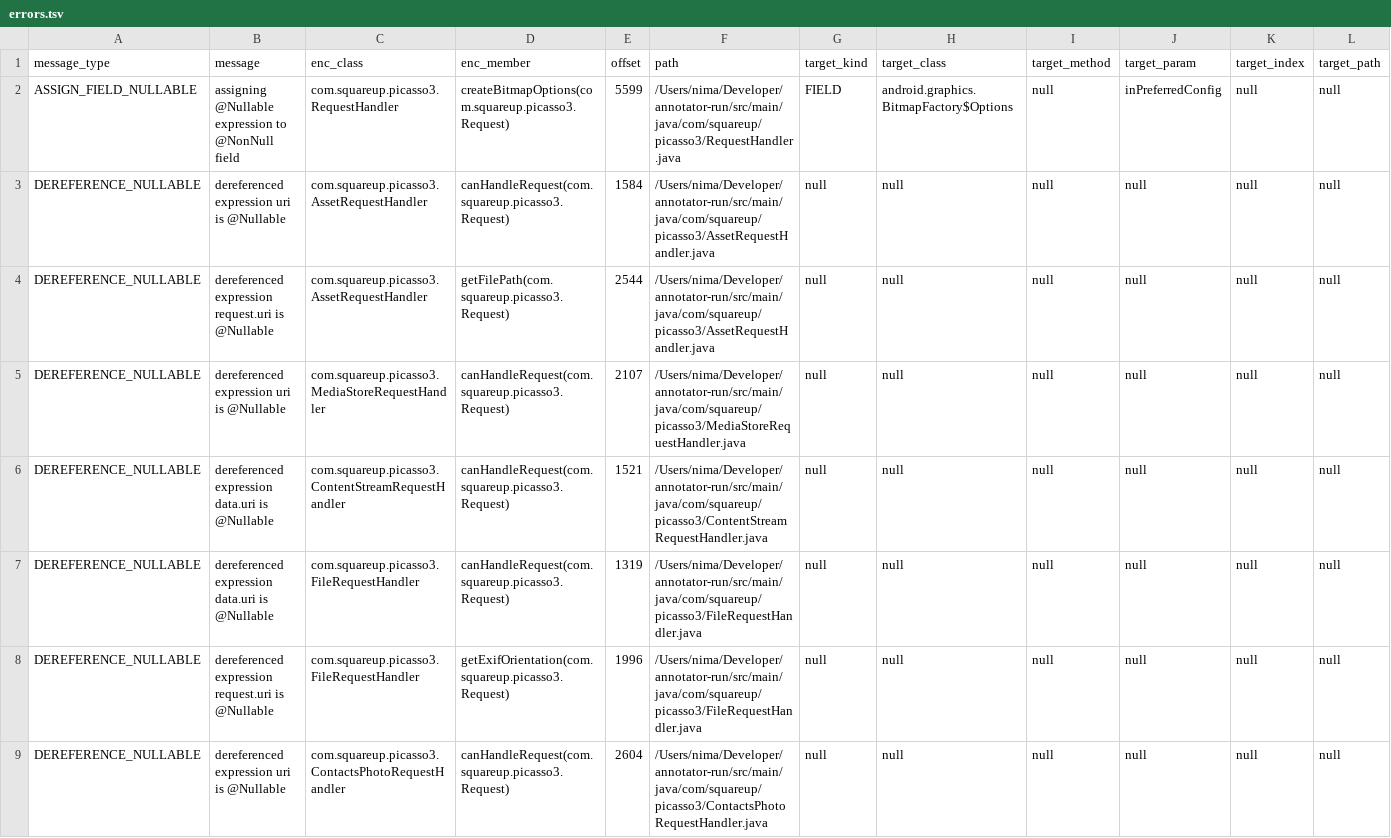
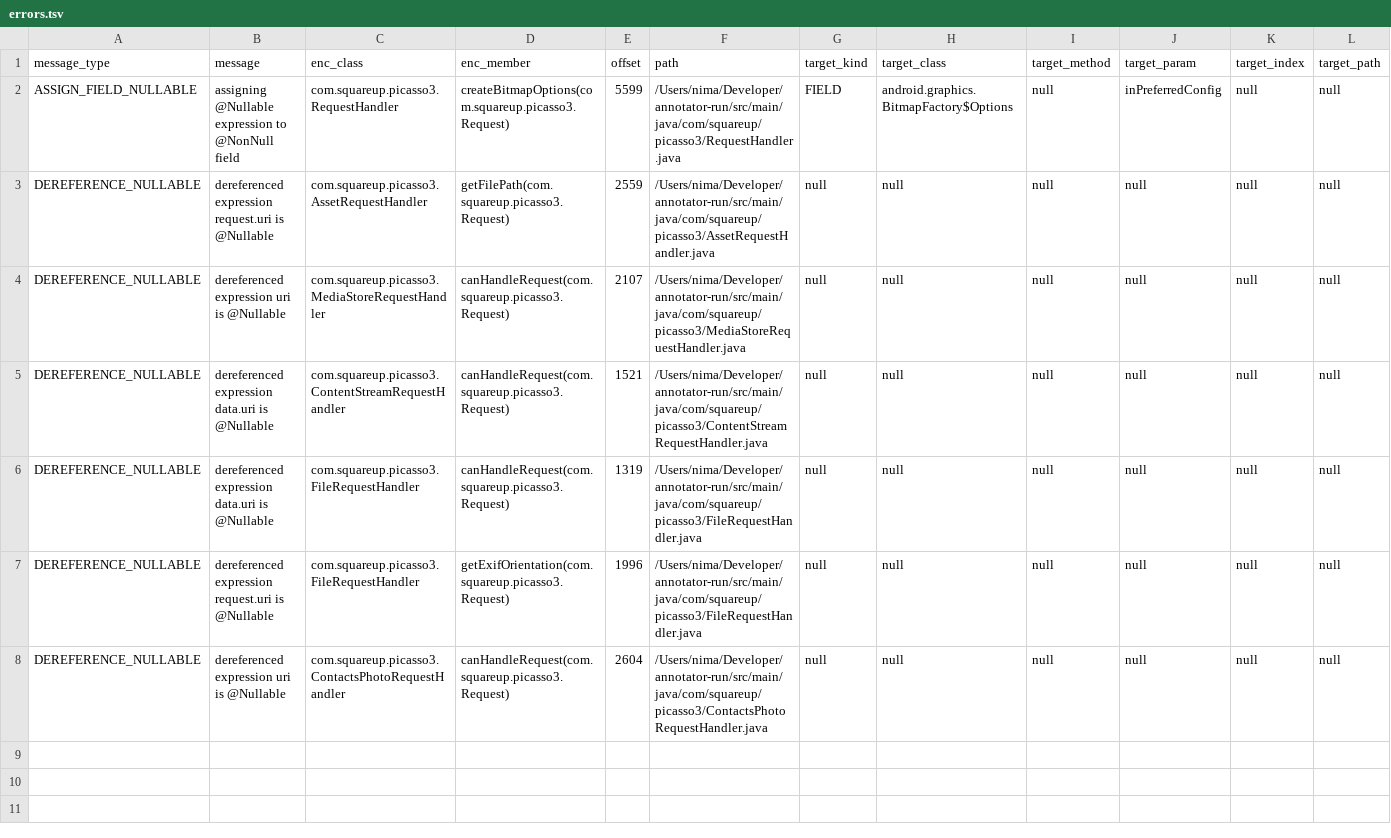
Before and after one commit to nimakarimipour/annotator-run, a TSV file: annotator-out/0/errors.tsv, drawn as a sheet.

Commit message:
fix error 14

```diff
--- a/annotator-out/0/errors.tsv
+++ b/annotator-out/0/errors.tsv
@@ -2,4 +2,3 @@ message_type	message	enc_class	enc_member	offset	path	target_kind	target_class	t
 ASSIGN_FIELD_NULLABLE	assigning @Nullable expression to @NonNull field	com.squareup.picasso3.RequestHandler	createBitmapOptions(com.squareup.picasso3.Request)	5599	/Users/nima/Developer/annotator-run/src/main/java/com/squareup/picasso3/RequestHandler.java	FIELD	android.graphics.BitmapFactory$Options	null	inPreferredConfig	null	null
-DEREFERENCE_NULLABLE	dereferenced expression uri is @Nullable	com.squareup.picasso3.AssetRequestHandler	canHandleRequest(com.squareup.picasso3.Request)	1584	/Users/nima/Developer/annotator-run/src/main/java/com/squareup/picasso3/AssetRequestHandler.java	null	null	null	null	null	null
-DEREFERENCE_NULLABLE	dereferenced expression request.uri is @Nullable	com.squareup.picasso3.AssetRequestHandler	getFilePath(com.squareup.picasso3.Request)	2544	/Users/nima/Developer/annotator-run/src/main/java/com/squareup/picasso3/AssetRequestHandler.java	null	null	null	null	null	null
+DEREFERENCE_NULLABLE	dereferenced expression request.uri is @Nullable	com.squareup.picasso3.AssetRequestHandler	getFilePath(com.squareup.picasso3.Request)	2559	/Users/nima/Developer/annotator-run/src/main/java/com/squareup/picasso3/AssetRequestHandler.java	null	null	null	null	null	null
 DEREFERENCE_NULLABLE	dereferenced expression uri is @Nullable	com.squareup.picasso3.MediaStoreRequestHandler	canHandleRequest(com.squareup.picasso3.Request)	2107	/Users/nima/Developer/annotator-run/src/main/java/com/squareup/picasso3/MediaStoreRequestHandler.java	null	null	null	null	null	null
```
Also changed, not shown: 1 other file.
